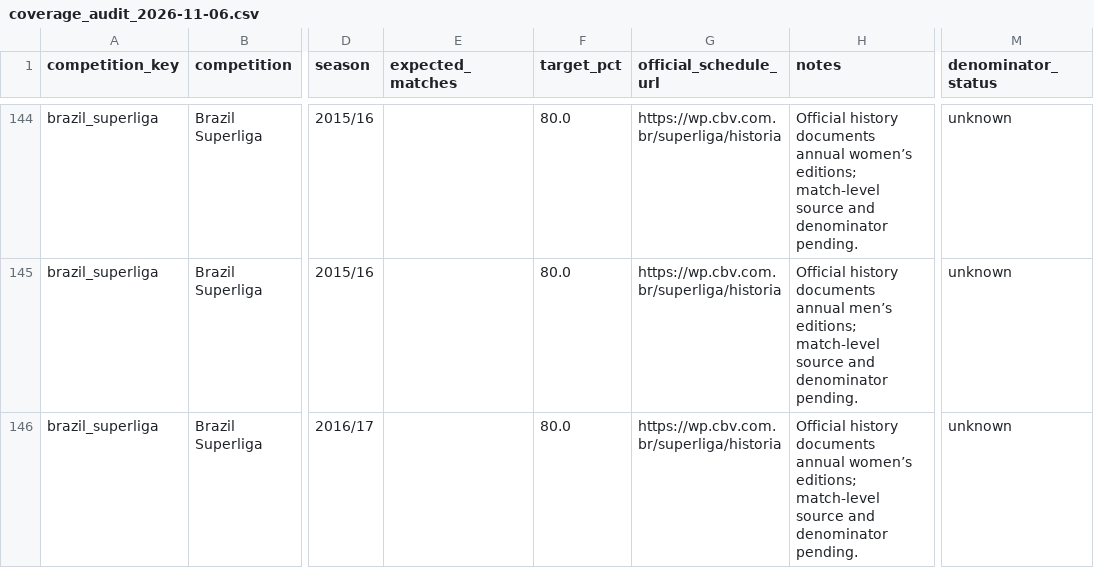
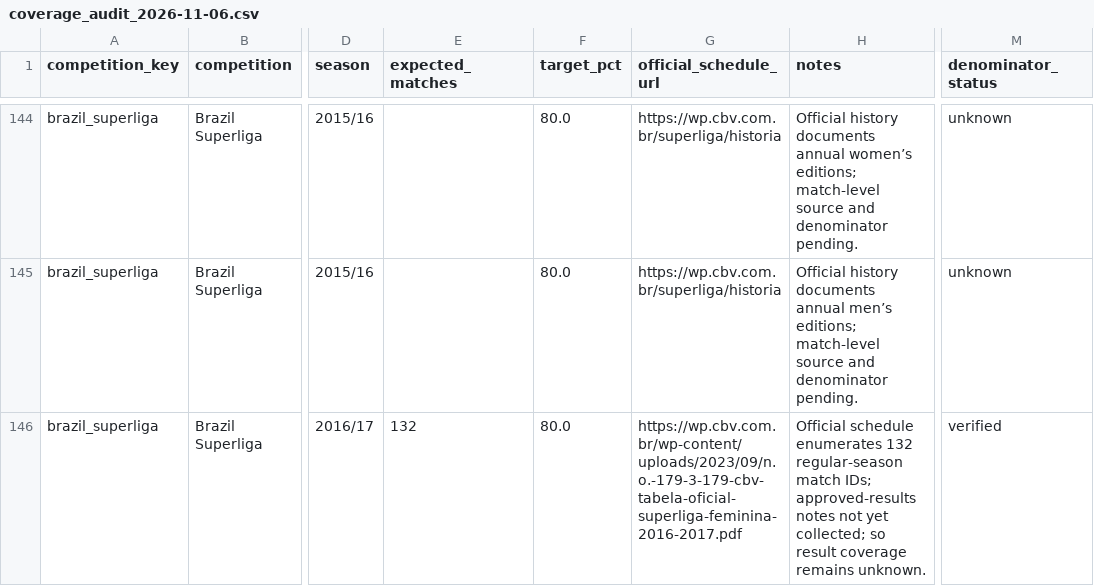
Before and after one commit to sumeetamin/elite-volleyball-dataset, a CSV file: reports/coverage_audit_2026-11-06.csv, drawn as a sheet; only a part is shown, gaps mark what is left out; the diff covers the shown part only; the diff names each change by its address in the sheet, - before the commit and + after, or states it on an @@ line.

```diff
--- a/reports/coverage_audit_2026-11-06.csv
+++ b/reports/coverage_audit_2026-11-06.csv
-E146 (expected_matches): (empty)
+E146 (expected_matches): 132
-G146 (official_schedule_url): https://wp.cbv.com.br/superliga/historia
+G146 (official_schedule_url): https://wp.cbv.com.br/wp-content/uploads/2023/09/n.o.-179-3-179-cbv-tabela-oficial-superliga-feminina-2016-2017.pdf
-H146 (notes): Official history documents annual women’s editions; match-level source and denominator pending.
+H146 (notes): Official schedule enumerates 132 regular-season match IDs; approved-results notes not yet collected; so result coverage remains unknown.
-M146 (denominator_status): unknown
+M146 (denominator_status): verified
```
Also changed, not shown: 28 edited cells elsewhere in this file, config/competition_seasons.csv, 7 other files.
